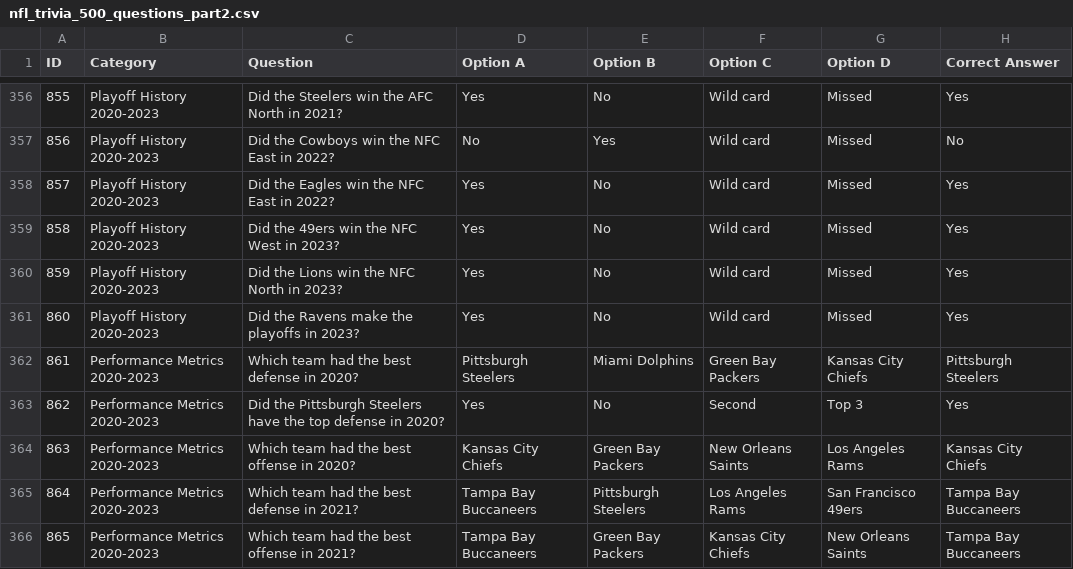
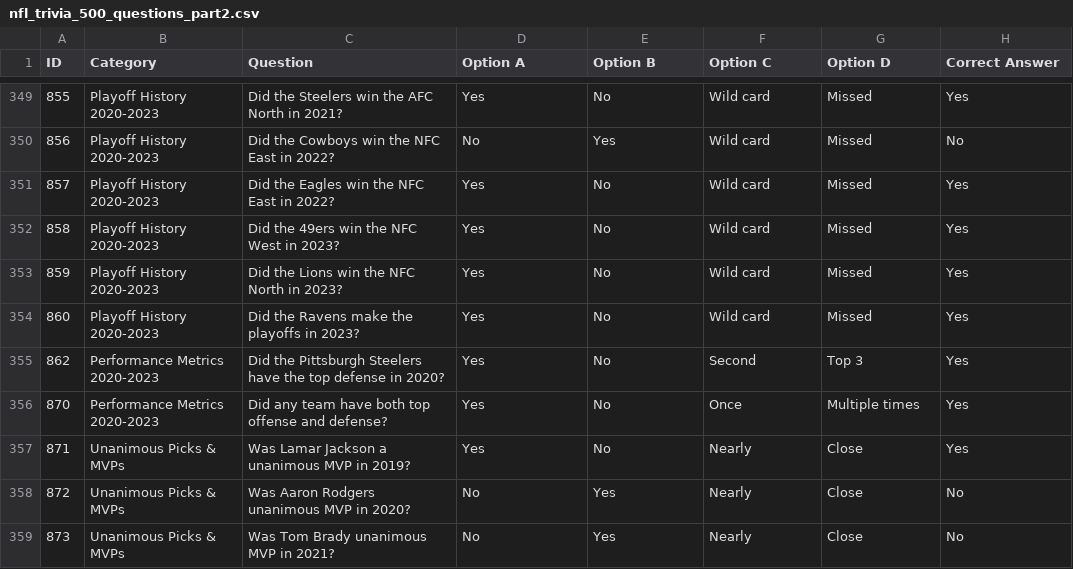
Before and after one commit to dadbodgeoff/1v1bro, a CSV file: .kiro/specs/vortex-arena-map/nfl_trivia_500_questions_part2.csv, drawn as a sheet; only a part is shown, gaps mark what is left out; the shorter side is filled out with more unchanged rows; the diff covers the shown part only; the diff names each change by its address in the sheet, - before the commit and + after, or states it on an @@ line.

```diff
--- a/.kiro/specs/vortex-arena-map/nfl_trivia_500_questions_part2.csv
+++ b/.kiro/specs/vortex-arena-map/nfl_trivia_500_questions_part2.csv
-row 362: 861 | Performance Metrics 2020-2023 | Which team had the best defense in 2020? | Pittsburgh Steelers | Miami Dolphins | Green Bay Packers | Kansas City Chiefs | Pittsburgh Steelers
-row 364: 863 | Performance Metrics 2020-2023 | Which team had the best offense in 2020? | Kansas City Chiefs | Green Bay Packers | New Orleans Saints | Los Angeles Rams | Kansas City Chiefs
-row 365: 864 | Performance Metrics 2020-2023 | Which team had the best defense in 2021? | Tampa Bay Buccaneers | Pittsburgh Steelers | Los Angeles Rams | San Francisco 49ers | Tampa Bay Buccaneers
-row 366: 865 | Performance Metrics 2020-2023 | Which team had the best offense in 2021? | Tampa Bay Buccaneers | Green Bay Packers | Kansas City Chiefs | New Orleans Saints | Tampa Bay Buccaneers
```
Also changed, not shown: 11 removed rows elsewhere in this file, .kiro/specs/vortex-arena-map/nfl_trivia_500_questions.csv, 16 other files.
